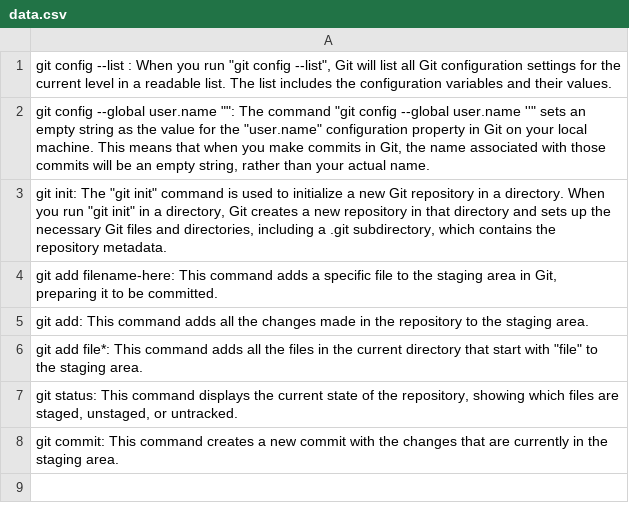
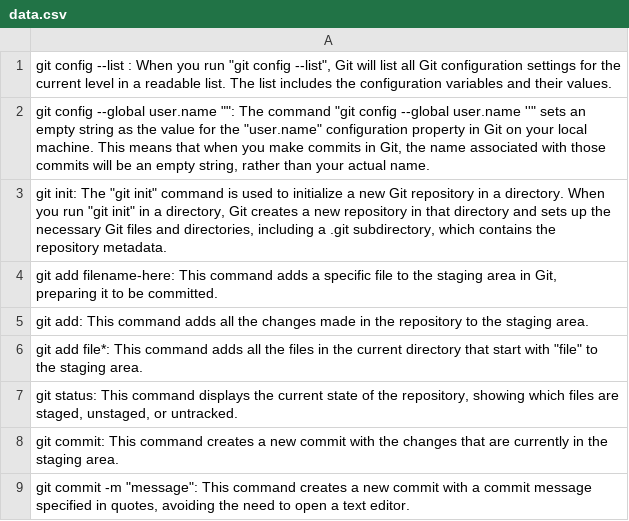
Before and after one commit to Gurch3/GitCommands, a CSV file: data.csv, drawn as a sheet.

```diff
--- a/data.csv
+++ b/data.csv
@@ -8 +8,2 @@ git status: This command displays the current state of the repository, showing w
 git commit: This command creates a new commit with the changes that are currently in the staging area.;
+git commit -m "message": This command creates a new commit with a commit message specified in quotes, avoiding the need to open a text editor.;
```
